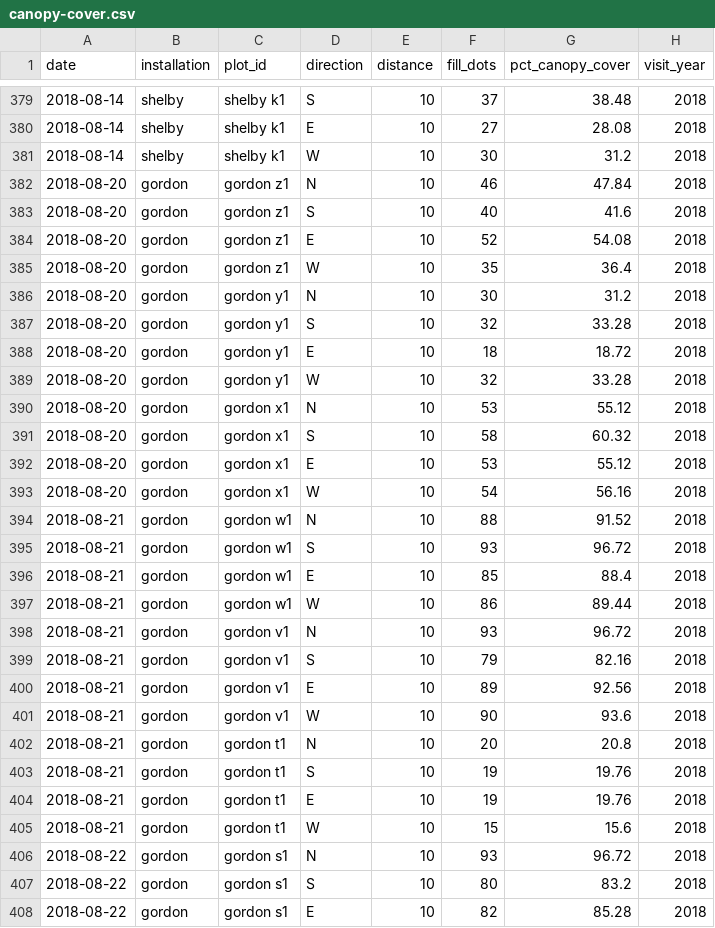
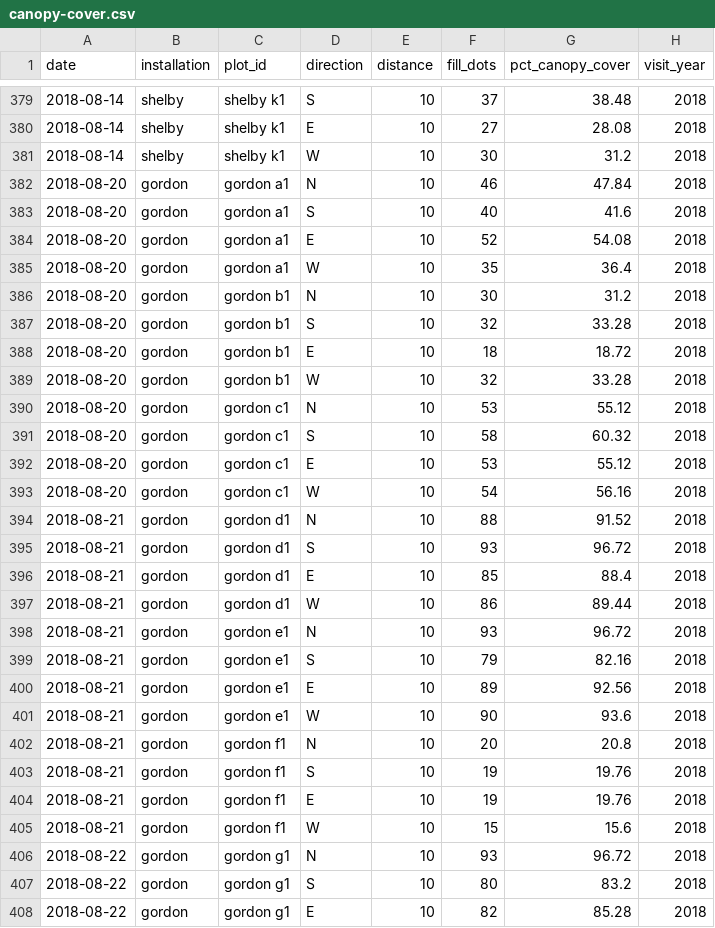
Before and after one commit to whalend/SERDP_Project, a CSV file: data/processed_data/canopy-cover.csv, drawn as a sheet; only a part is shown, gaps mark what is left out; the diff covers the shown part only.

```diff
--- a/data/processed_data/canopy-cover.csv
+++ b/data/processed_data/canopy-cover.csv
@@ -381,28 +381,28 @@ date,installation,plot_id,direction,distance,fill_dots,pct_canopy_cover,visit_ye
 2018-08-14,shelby,shelby k1,W,10,30,31.2,2018
-2018-08-20,gordon,gordon z1,N,10,46,47.84,2018
-2018-08-20,gordon,gordon z1,S,10,40,41.6,2018
-2018-08-20,gordon,gordon z1,E,10,52,54.08,2018
-2018-08-20,gordon,gordon z1,W,10,35,36.4,2018
-2018-08-20,gordon,gordon y1,N,10,30,31.2,2018
-2018-08-20,gordon,gordon y1,S,10,32,33.28,2018
-2018-08-20,gordon,gordon y1,E,10,18,18.72,2018
-2018-08-20,gordon,gordon y1,W,10,32,33.28,2018
-2018-08-20,gordon,gordon x1,N,10,53,55.12,2018
-2018-08-20,gordon,gordon x1,S,10,58,60.32,2018
-2018-08-20,gordon,gordon x1,E,10,53,55.12,2018
-2018-08-20,gordon,gordon x1,W,10,54,56.16,2018
-2018-08-21,gordon,gordon w1,N,10,88,91.52,2018
-2018-08-21,gordon,gordon w1,S,10,93,96.72,2018
-2018-08-21,gordon,gordon w1,E,10,85,88.4,2018
-2018-08-21,gordon,gordon w1,W,10,86,89.44,2018
-2018-08-21,gordon,gordon v1,N,10,93,96.72,2018
-2018-08-21,gordon,gordon v1,S,10,79,82.16,2018
-2018-08-21,gordon,gordon v1,E,10,89,92.56,2018
-2018-08-21,gordon,gordon v1,W,10,90,93.6,2018
-2018-08-21,gordon,gordon t1,N,10,20,20.8,2018
-2018-08-21,gordon,gordon t1,S,10,19,19.76,2018
-2018-08-21,gordon,gordon t1,E,10,19,19.76,2018
-2018-08-21,gordon,gordon t1,W,10,15,15.6,2018
-2018-08-22,gordon,gordon s1,N,10,93,96.72,2018
-2018-08-22,gordon,gordon s1,S,10,80,83.2,2018
-2018-08-22,gordon,gordon s1,E,10,82,85.28,2018
+2018-08-20,gordon,gordon a1,N,10,46,47.84,2018
+2018-08-20,gordon,gordon a1,S,10,40,41.6,2018
+2018-08-20,gordon,gordon a1,E,10,52,54.08,2018
+2018-08-20,gordon,gordon a1,W,10,35,36.4,2018
+2018-08-20,gordon,gordon b1,N,10,30,31.2,2018
+2018-08-20,gordon,gordon b1,S,10,32,33.28,2018
+2018-08-20,gordon,gordon b1,E,10,18,18.72,2018
+2018-08-20,gordon,gordon b1,W,10,32,33.28,2018
+2018-08-20,gordon,gordon c1,N,10,53,55.12,2018
+2018-08-20,gordon,gordon c1,S,10,58,60.32,2018
+2018-08-20,gordon,gordon c1,E,10,53,55.12,2018
+2018-08-20,gordon,gordon c1,W,10,54,56.16,2018
+2018-08-21,gordon,gordon d1,N,10,88,91.52,2018
+2018-08-21,gordon,gordon d1,S,10,93,96.72,2018
+2018-08-21,gordon,gordon d1,E,10,85,88.4,2018
+2018-08-21,gordon,gordon d1,W,10,86,89.44,2018
+2018-08-21,gordon,gordon e1,N,10,93,96.72,2018
+2018-08-21,gordon,gordon e1,S,10,79,82.16,2018
+2018-08-21,gordon,gordon e1,E,10,89,92.56,2018
+2018-08-21,gordon,gordon e1,W,10,90,93.6,2018
+2018-08-21,gordon,gordon f1,N,10,20,20.8,2018
+2018-08-21,gordon,gordon f1,S,10,19,19.76,2018
+2018-08-21,gordon,gordon f1,E,10,19,19.76,2018
+2018-08-21,gordon,gordon f1,W,10,15,15.6,2018
+2018-08-22,gordon,gordon g1,N,10,93,96.72,2018
+2018-08-22,gordon,gordon g1,S,10,80,83.2,2018
+2018-08-22,gordon,gordon g1,E,10,82,85.28,2018
```
Also changed, not shown: 5 edited cells elsewhere in this file, data/processed_data/dung.csv, data/processed_data/plot_visit_data.csv, 11 other files.
